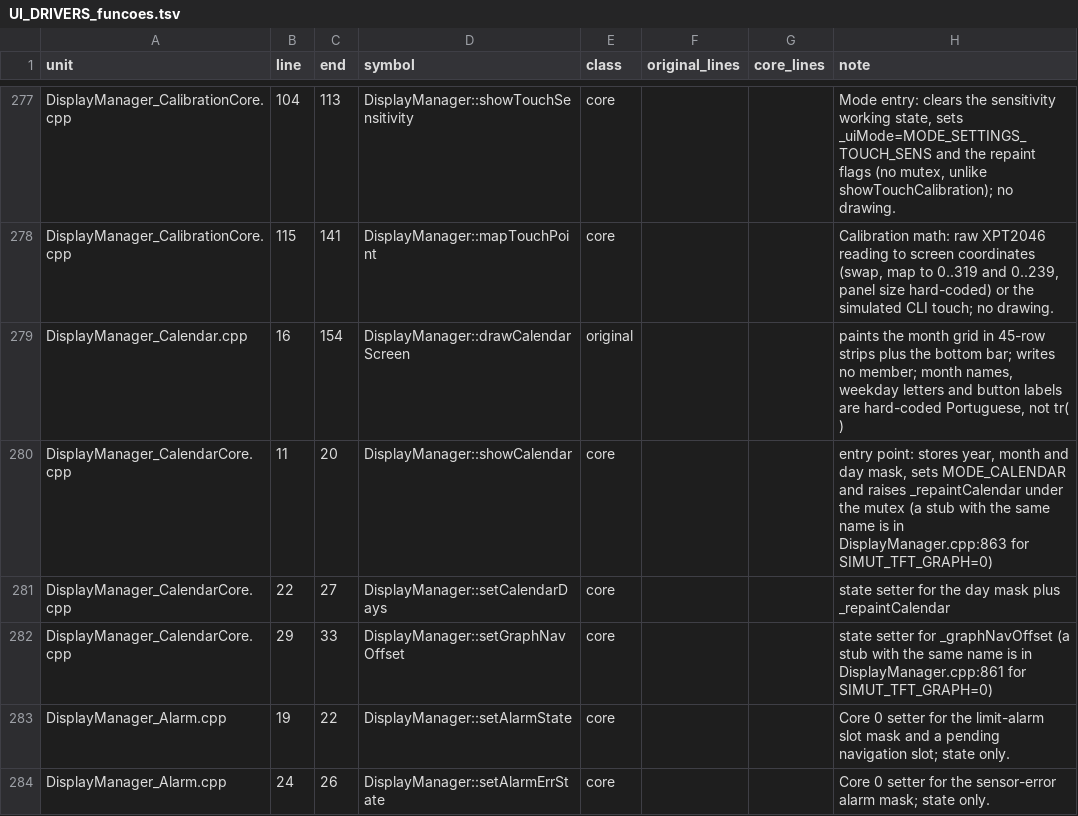
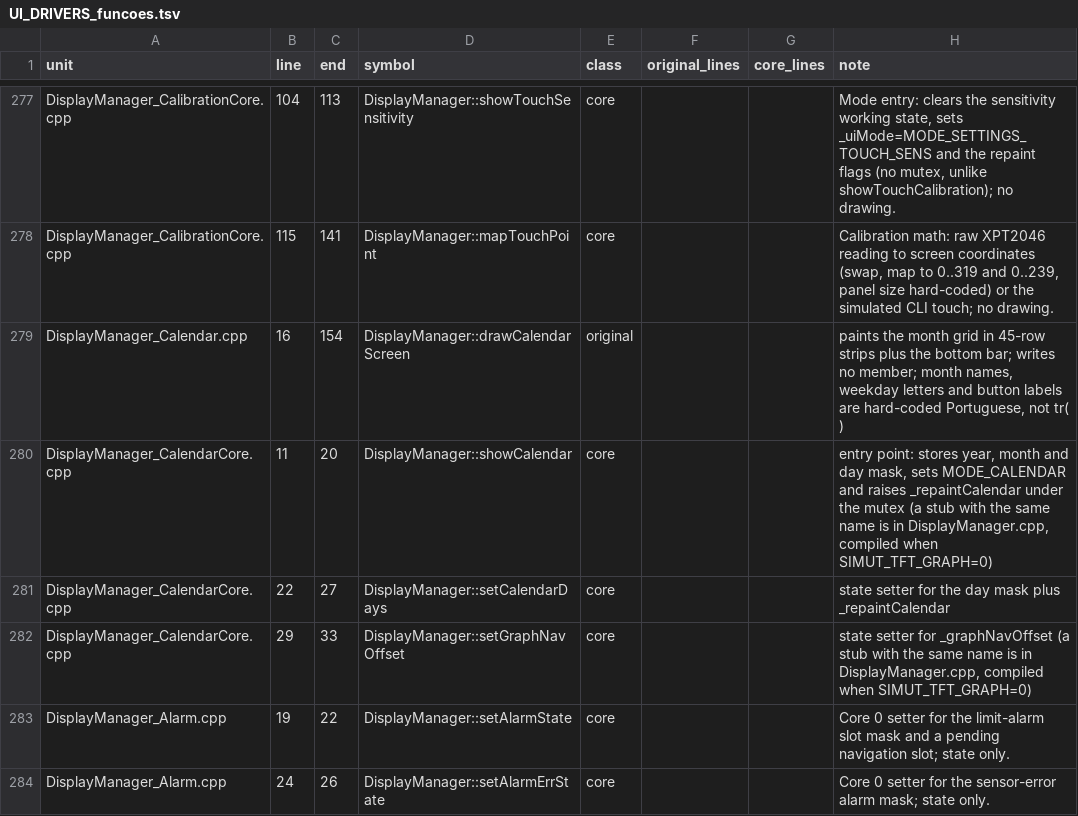
Before and after one commit to angeloINTJ/simut, a TSV file: docs/analysis/UI_DRIVERS_funcoes.tsv, drawn as a sheet; only a part is shown, gaps mark what is left out.

```diff
--- a/docs/analysis/UI_DRIVERS_funcoes.tsv
+++ b/docs/analysis/UI_DRIVERS_funcoes.tsv
@@ -279,5 +279,5 @@ DisplayManager_CalibrationCore.cpp	115	141	DisplayManager::mapTouchPoint	core
 DisplayManager_Calendar.cpp	16	154	DisplayManager::drawCalendarScreen	original			paints the month grid in 45-row strips plus the bottom bar; writes no member; month names, weekday letters and button labels are hard-coded Portuguese, not tr( )
-DisplayManager_CalendarCore.cpp	11	20	DisplayManager::showCalendar	core			entry point: stores year, month and day mask, sets MODE_CALENDAR and raises _repaintCalendar under the mutex (a stub with the same name is in DisplayManager.cpp:863 for SIMUT_TFT_GRAPH=0)
+DisplayManager_CalendarCore.cpp	11	20	DisplayManager::showCalendar	core			entry point: stores year, month and day mask, sets MODE_CALENDAR and raises _repaintCalendar under the mutex (a stub with the same name is in DisplayManager.cpp, compiled when SIMUT_TFT_GRAPH=0)
 DisplayManager_CalendarCore.cpp	22	27	DisplayManager::setCalendarDays	core			state setter for the day mask plus _repaintCalendar
-DisplayManager_CalendarCore.cpp	29	33	DisplayManager::setGraphNavOffset	core			state setter for _graphNavOffset (a stub with the same name is in DisplayManager.cpp:861 for SIMUT_TFT_GRAPH=0)
+DisplayManager_CalendarCore.cpp	29	33	DisplayManager::setGraphNavOffset	core			state setter for _graphNavOffset (a stub with the same name is in DisplayManager.cpp, compiled when SIMUT_TFT_GRAPH=0)
 DisplayManager_Alarm.cpp	19	22	DisplayManager::setAlarmState	core			Core 0 setter for the limit-alarm slot mask and a pending navigation slot; state only.
```
Also changed, not shown: 5 other files.
